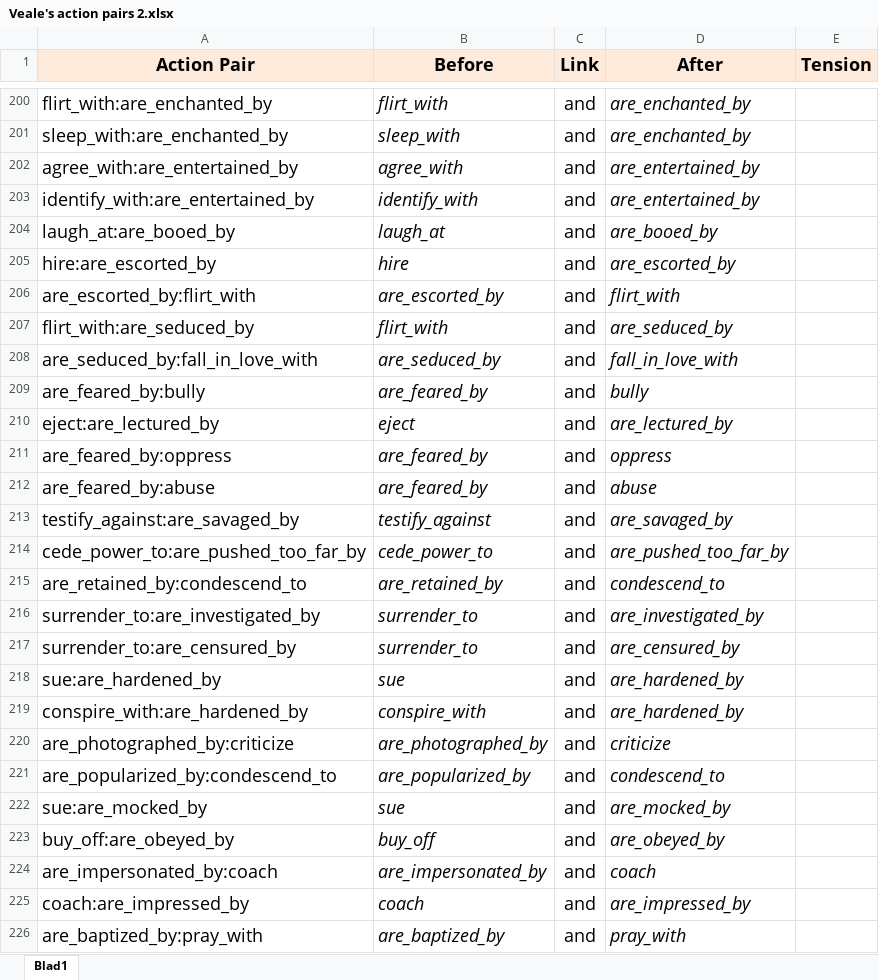
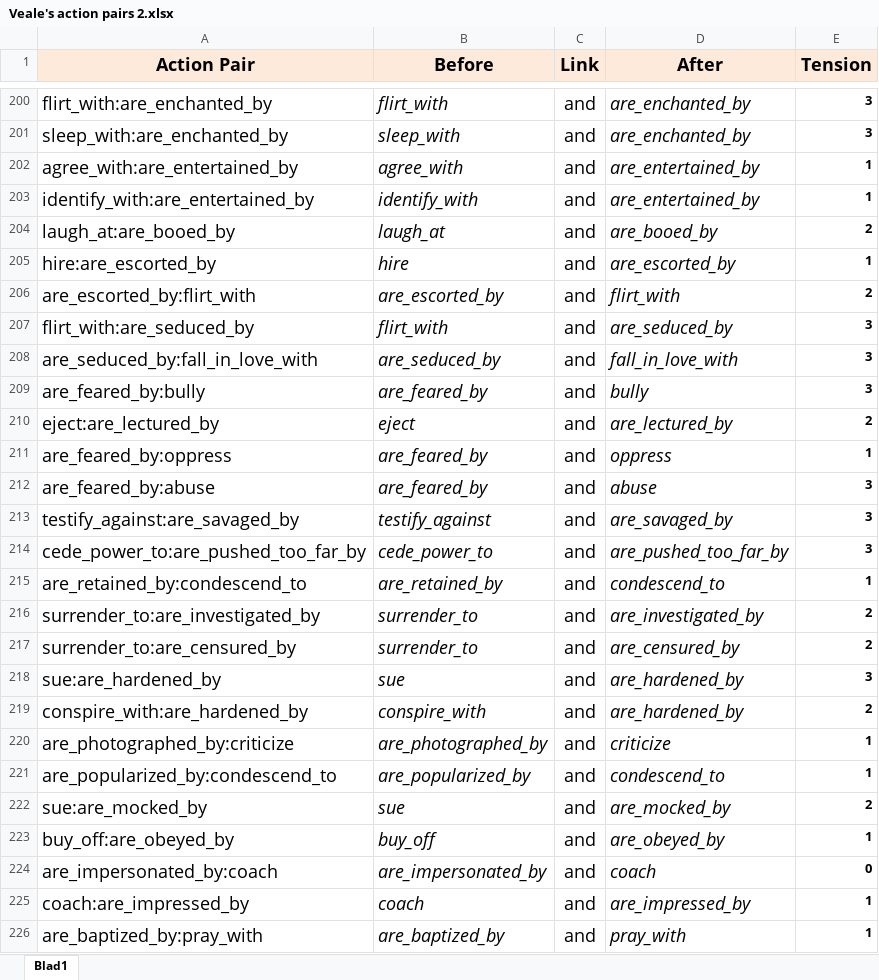
Before and after one commit to cartisan/goldfinger, an Excel workbook: goldfinger/cc_pattern/Veale's action pairs 2.xlsx, sheet Blad1, drawn as a sheet; only a part is shown, gaps mark what is left out; values as stored, in another font and other column widths than the file's, no borders; charts and pictures not drawn; the diff covers the shown part only; the diff names each change by its address in the sheet, - before the commit and + after, or states it on an @@ line.

```diff
--- a/goldfinger/cc_pattern/Veale's action pairs 2.xlsx (sheet Blad1)
+++ b/goldfinger/cc_pattern/Veale's action pairs 2.xlsx (sheet Blad1)
-E200:E201 (Tension): (empty)
+E200:E201 (Tension): 3
-E202:E203 (Tension): (empty)
+E202:E203 (Tension): 1
-E204 (Tension): (empty)
+E204 (Tension): 2
-E205 (Tension): (empty)
+E205 (Tension): 1
-E206 (Tension): (empty)
+E206 (Tension): 2
-E207:E209 (Tension): (empty)
+E207:E209 (Tension): 3
-E210 (Tension): (empty)
+E210 (Tension): 2
-E211 (Tension): (empty)
+E211 (Tension): 1
-E212:E214 (Tension): (empty)
+E212:E214 (Tension): 3
-E215 (Tension): (empty)
+E215 (Tension): 1
-E216:E217 (Tension): (empty)
+E216:E217 (Tension): 2
-E218 (Tension): (empty)
+E218 (Tension): 3
-E219 (Tension): (empty)
+E219 (Tension): 2
-E220:E221 (Tension): (empty)
+E220:E221 (Tension): 1
-E222 (Tension): (empty)
+E222 (Tension): 2
-E223 (Tension): (empty)
+E223 (Tension): 1
-E224 (Tension): (empty)
+E224 (Tension): 0
-E225:E226 (Tension): (empty)
+E225:E226 (Tension): 1
```
Also changed, not shown: 408 edited cells elsewhere in this sheet, 1 other file.
